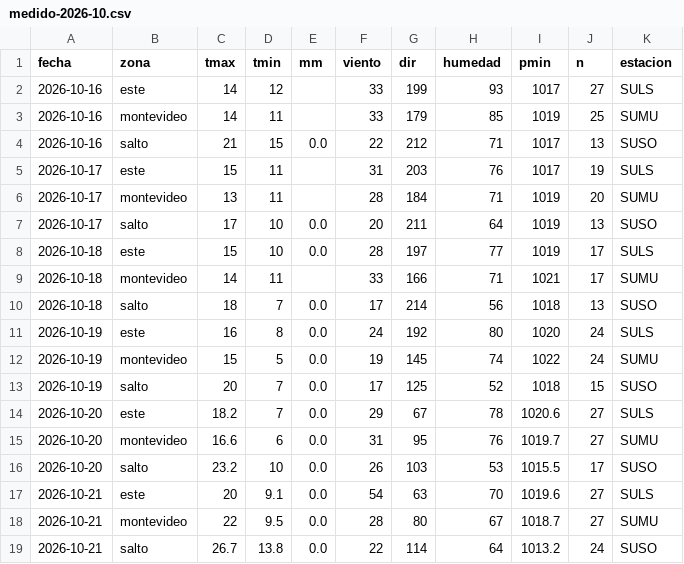
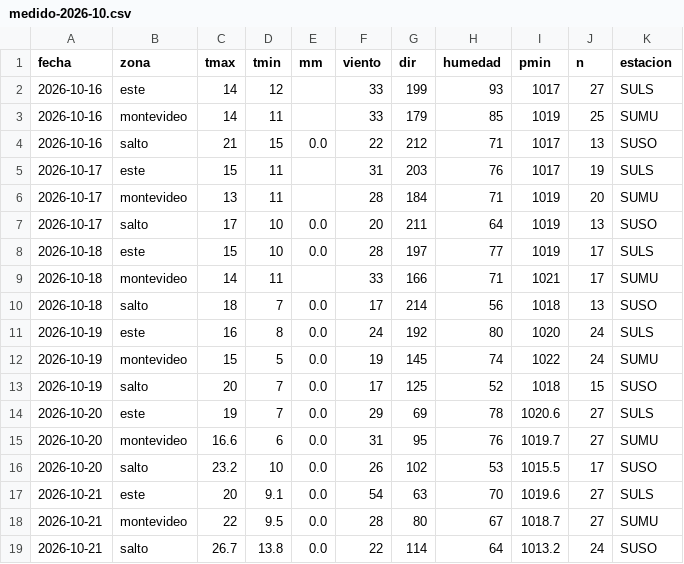
Before and after one commit to PatricioFerreira/Predictor-Noesis, a CSV file: data/historial/medido-2026-10.csv, drawn as a sheet.

```diff
--- a/data/historial/medido-2026-10.csv
+++ b/data/historial/medido-2026-10.csv
@@ -13,5 +13,5 @@ fecha,zona,tmax,tmin,mm,viento,dir,humedad,pmin,n,estacion
 2026-10-19,salto,20,7,0.0,17,125,52,1018,15,SUSO
-2026-10-20,este,18.2,7,0.0,29,67,78,1020.6,27,SULS
+2026-10-20,este,19,7,0.0,29,69,78,1020.6,27,SULS
 2026-10-20,montevideo,16.6,6,0.0,31,95,76,1019.7,27,SUMU
-2026-10-20,salto,23.2,10,0.0,26,103,53,1015.5,17,SUSO
+2026-10-20,salto,23.2,10,0.0,26,102,53,1015.5,17,SUSO
 2026-10-21,este,20,9.1,0.0,54,63,70,1019.6,27,SULS
```
Also changed, not shown: data/historial/registro-2026-10.csv, 9 other files.
